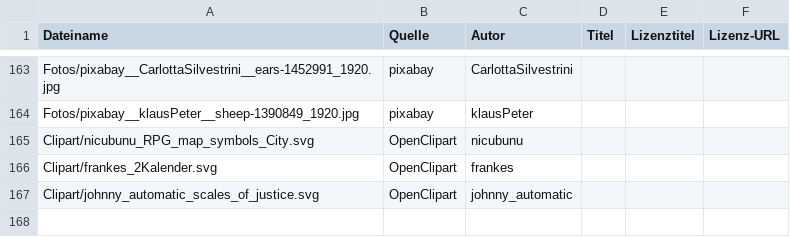
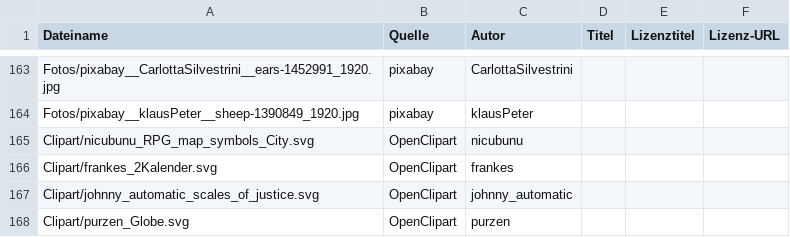
Before and after one commit to VolksmissionFreudenstadt/crosswalk, a CSV file: Dokumentation/Bilderliste.csv, drawn as a sheet; only a part is shown, gaps mark what is left out.

```diff
--- a/Dokumentation/Bilderliste.csv
+++ b/Dokumentation/Bilderliste.csv
@@ -167 +167,2 @@ Clipart/frankes_2Kalender.svg,OpenClipart,frankes,,,
 Clipart/johnny_automatic_scales_of_justice.svg,OpenClipart,johnny_automatic,,,
+Clipart/purzen_Globe.svg,OpenClipart,purzen,,,
```
Also changed, not shown: 3 other files.
